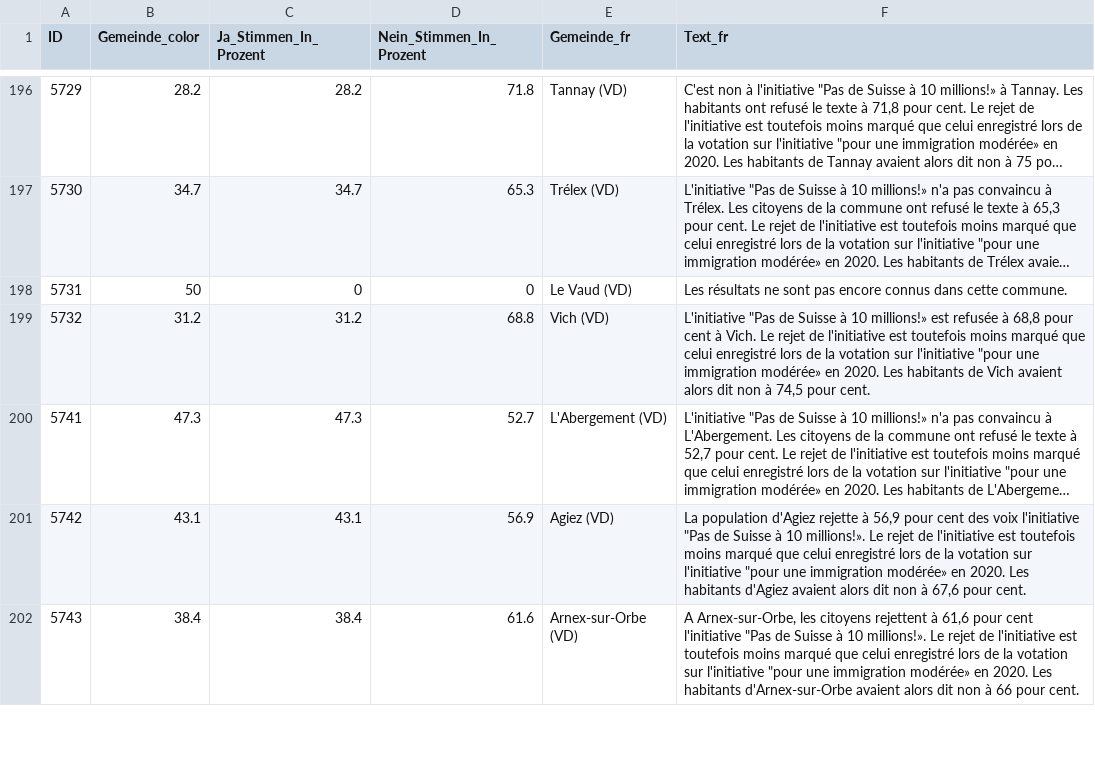
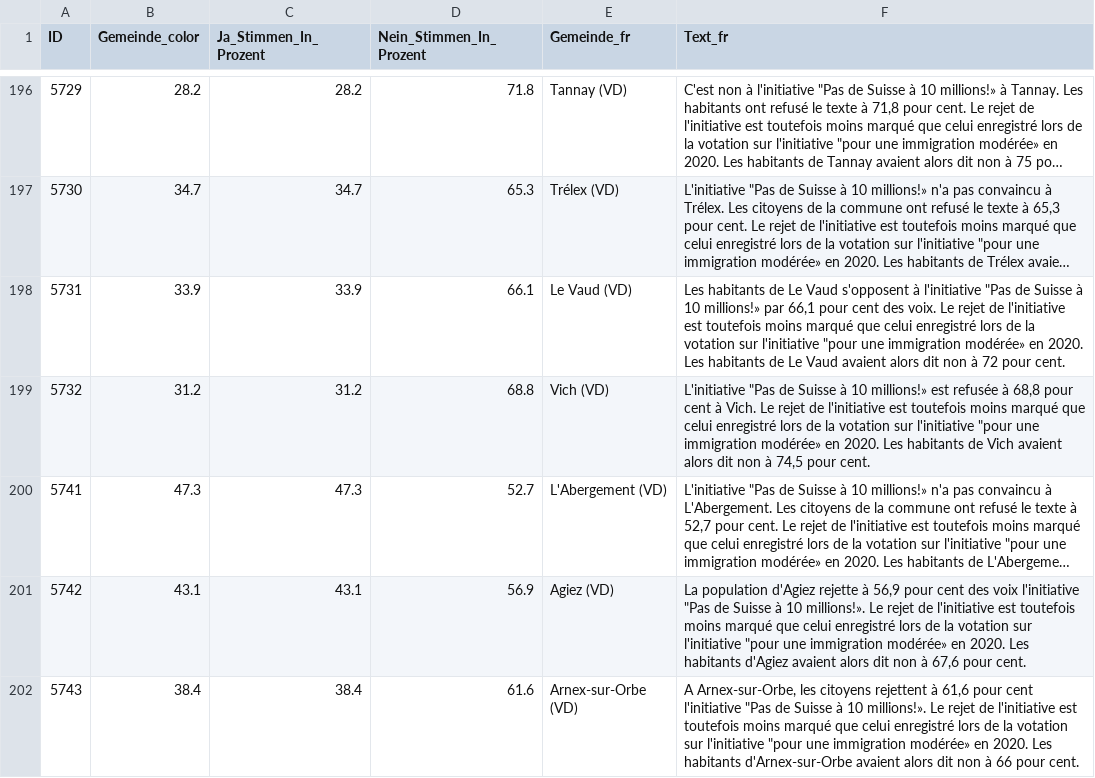
Before and after one commit to awp-finanznachrichten/lena_juni2026, a CSV file: Output_Cantons/VD_CH_Zuwanderung_dw_fr.csv, drawn as a sheet; only a part is shown, gaps mark what is left out; long unchanged cells end in …; the diff covers the shown part only; the diff names each change by its address in the sheet, - before the commit and + after, or states it on an @@ line.

```diff
--- a/Output_Cantons/VD_CH_Zuwanderung_dw_fr.csv
+++ b/Output_Cantons/VD_CH_Zuwanderung_dw_fr.csv
-B198 (Gemeinde_color): 50
+B198 (Gemeinde_color): 33.9
-C198 (Ja_Stimmen_In_Prozent): 0
+C198 (Ja_Stimmen_In_Prozent): 33.9
-D198 (Nein_Stimmen_In_Prozent): 0
+D198 (Nein_Stimmen_In_Prozent): 66.1
-F198 (Text_fr): Les résultats ne sont pas encore connus dans cette commune.
+F198 (Text_fr): Les habitants de Le Vaud s'opposent à l'initiative "Pas de Suisse à 10 millions!» par 66,1 pour cent des voix. Le rejet de l'initiative est toutefois moins marqué que celui enregistré lors de la votation sur l'initiative "pour une immigration modérée» en 2020. Les habitants de Le Vaud avaient alors dit non à 72 pour cent.
```
Also changed, not shown: 36 edited cells elsewhere in this file, Output_Cantons/TI_CH_Zuwanderung_dw_it.csv, Output_Switzerland/CH_Zivildienst_all_data.csv, 22 other files.
